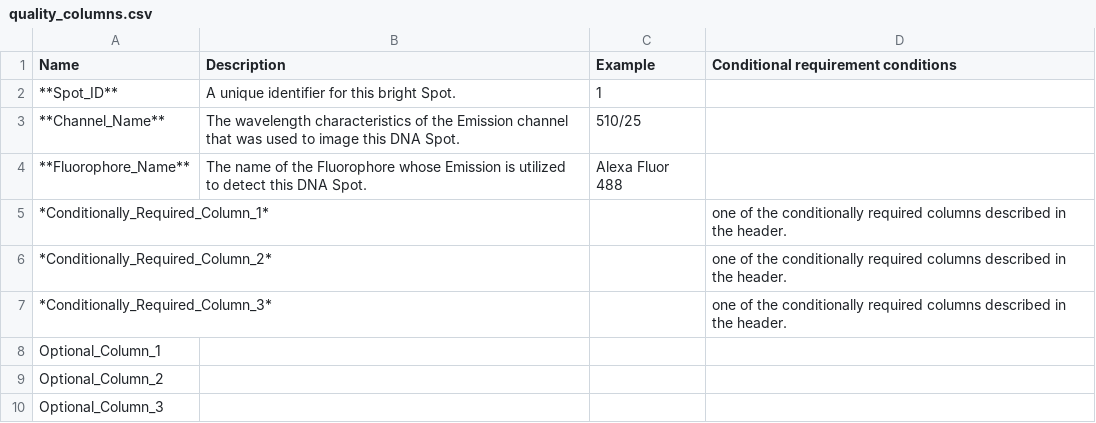
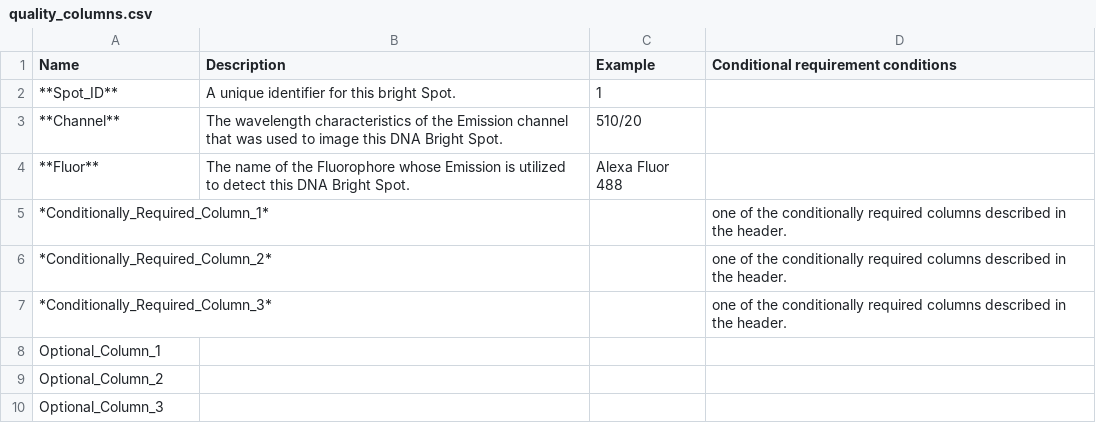
Before and after one commit to 4dn-dcic/fish_omics_format, a CSV file: docs/source/tables/quality_columns.csv, drawn as a sheet.

```diff
--- a/docs/source/tables/quality_columns.csv
+++ b/docs/source/tables/quality_columns.csv
@@ -2,4 +2,4 @@ Name,Description,Example,Conditional requirement conditions
 **Spot_ID**,A unique identifier for this bright Spot.,1,
-**Channel_Name**,The wavelength characteristics of the Emission channel that was used to image this DNA Spot.,510/25,
-**Fluorophore_Name**,The name of the Fluorophore whose Emission is utilized to detect this DNA Spot.,Alexa Fluor 488,
+**Channel**,The wavelength characteristics of the Emission channel that was used to image this DNA Bright Spot., 510/20,
+**Fluor**,The name of the Fluorophore whose Emission is utilized to detect this DNA Bright Spot., Alexa Fluor 488,
 *Conditionally_Required_Column_1*,,,one of the conditionally required columns described in the header.
```
Also changed, not shown: docs/source/tables/demultiplexing_columns.csv, docs/source/tables/rna_quality_columns.csv, 2 other files.
